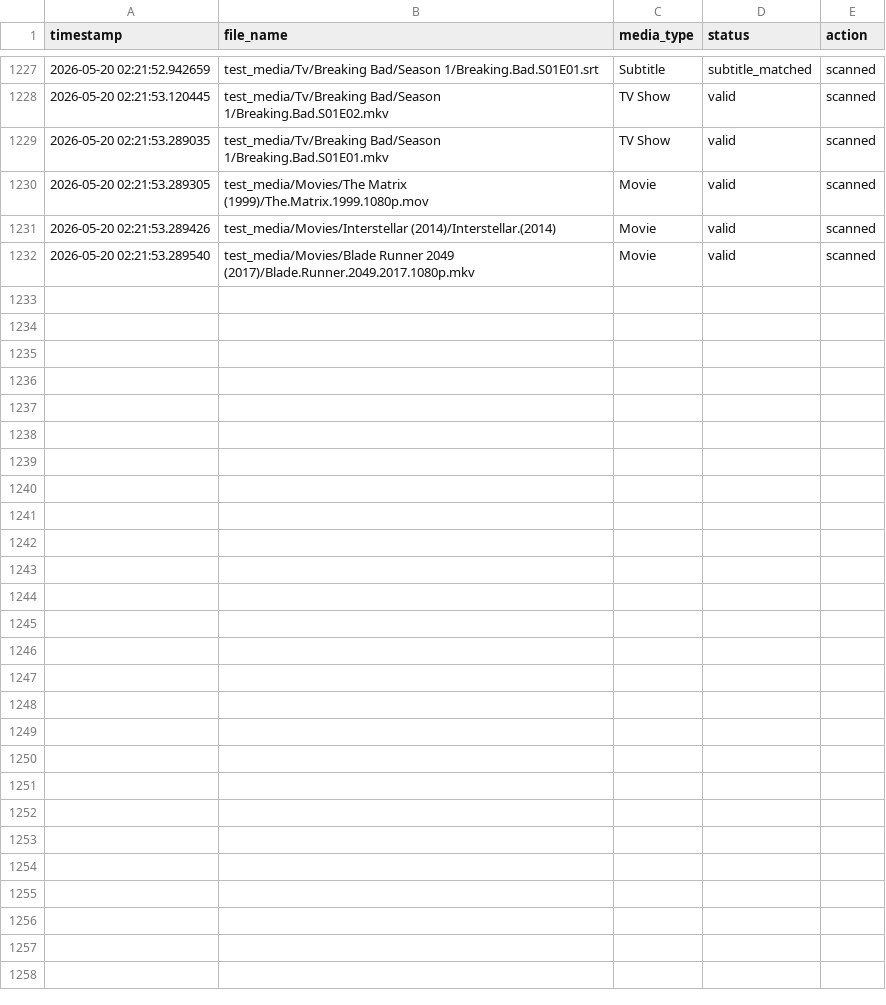
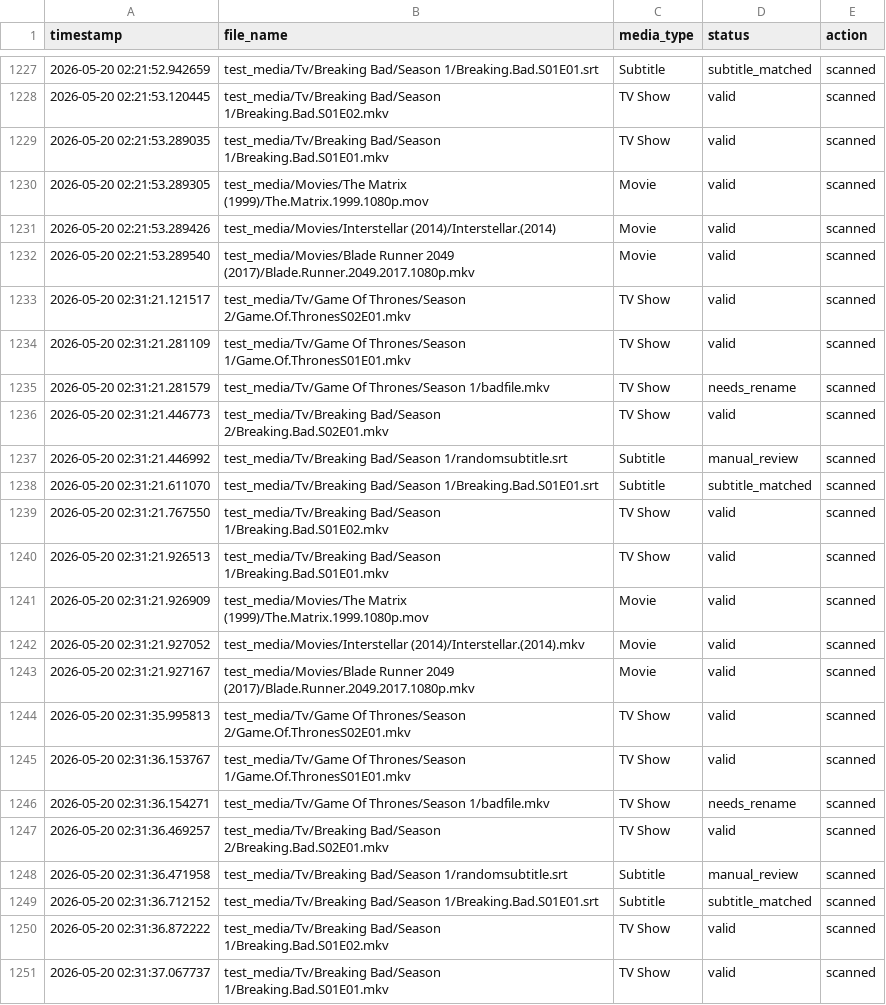
Before and after one commit to PatrickOneill27/plexprep-media-monitor, a CSV file: data/logs.csv, drawn as a sheet; only a part is shown, gaps mark what is left out; the diff covers the shown part only; the diff names each change by its address in the sheet, - before the commit and + after, or states it on an @@ line.

Commit message:
Add TV and movie subtitle detection with dashboard metadata support

```diff
--- a/data/logs.csv
+++ b/data/logs.csv
+row 1233: 2026-05-20 02:31:21.121517 | test_media/Tv/Game Of Thrones/Season 2/Game.Of.ThronesS02E01.mkv | TV Show | valid | scanned
+row 1234: 2026-05-20 02:31:21.281109 | test_media/Tv/Game Of Thrones/Season 1/Game.Of.ThronesS01E01.mkv | TV Show | valid | scanned
+row 1235: 2026-05-20 02:31:21.281579 | test_media/Tv/Game Of Thrones/Season 1/badfile.mkv | TV Show | needs_rename | scanned
+row 1236: 2026-05-20 02:31:21.446773 | test_media/Tv/Breaking Bad/Season 2/Breaking.Bad.S02E01.mkv | TV Show | valid | scanned
+row 1237: 2026-05-20 02:31:21.446992 | test_media/Tv/Breaking Bad/Season 1/randomsubtitle.srt | Subtitle | manual_review | scanned
+row 1238: 2026-05-20 02:31:21.611070 | test_media/Tv/Breaking Bad/Season 1/Breaking.Bad.S01E01.srt | Subtitle | subtitle_matched | scanned
+row 1239: 2026-05-20 02:31:21.767550 | test_media/Tv/Breaking Bad/Season 1/Breaking.Bad.S01E02.mkv | TV Show | valid | scanned
+row 1240: 2026-05-20 02:31:21.926513 | test_media/Tv/Breaking Bad/Season 1/Breaking.Bad.S01E01.mkv | TV Show | valid | scanned
+row 1241: 2026-05-20 02:31:21.926909 | test_media/Movies/The Matrix (1999)/The.Matrix.1999.1080p.mov | Movie | valid | scanned
+row 1242: 2026-05-20 02:31:21.927052 | test_media/Movies/Interstellar (2014)/Interstellar.(2014).mkv | Movie | valid | scanned
+row 1243: 2026-05-20 02:31:21.927167 | test_media/Movies/Blade Runner 2049 (2017)/Blade.Runner.2049.2017.1080p.mkv | Movie | valid | scanned
+row 1244: 2026-05-20 02:31:35.995813 | test_media/Tv/Game Of Thrones/Season 2/Game.Of.ThronesS02E01.mkv | TV Show | valid | scanned
+row 1245: 2026-05-20 02:31:36.153767 | test_media/Tv/Game Of Thrones/Season 1/Game.Of.ThronesS01E01.mkv | TV Show | valid | scanned
+row 1246: 2026-05-20 02:31:36.154271 | test_media/Tv/Game Of Thrones/Season 1/badfile.mkv | TV Show | needs_rename | scanned
+row 1247: 2026-05-20 02:31:36.469257 | test_media/Tv/Breaking Bad/Season 2/Breaking.Bad.S02E01.mkv | TV Show | valid | scanned
+row 1248: 2026-05-20 02:31:36.471958 | test_media/Tv/Breaking Bad/Season 1/randomsubtitle.srt | Subtitle | manual_review | scanned
+row 1249: 2026-05-20 02:31:36.712152 | test_media/Tv/Breaking Bad/Season 1/Breaking.Bad.S01E01.srt | Subtitle | subtitle_matched | scanned
+row 1250: 2026-05-20 02:31:36.872222 | test_media/Tv/Breaking Bad/Season 1/Breaking.Bad.S01E02.mkv | TV Show | valid | scanned
+row 1251: 2026-05-20 02:31:37.067737 | test_media/Tv/Breaking Bad/Season 1/Breaking.Bad.S01E01.mkv | TV Show | valid | scanned
```
Also changed, not shown: 15 added rows elsewhere in this file, 3 other files.
